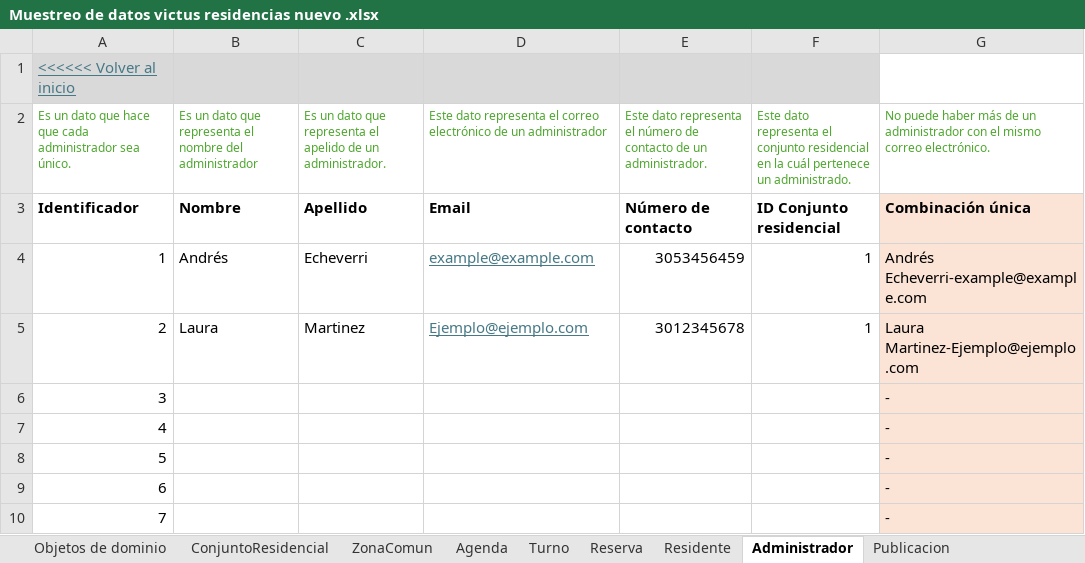
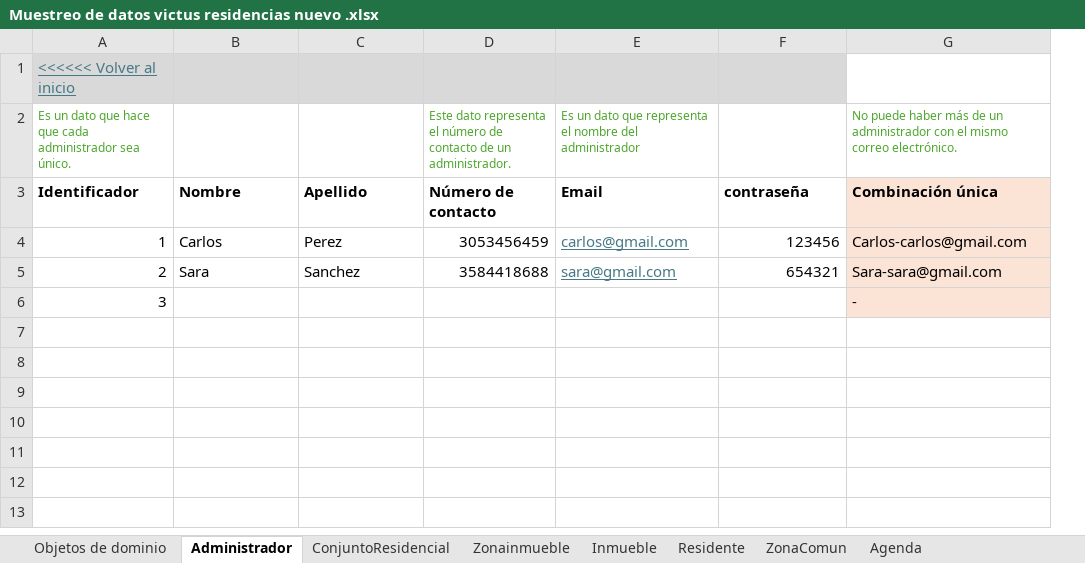
Before and after one commit to JZuluf/victus-doc, an Excel workbook: Doo-Doc/Nueva Version Victus/Muestreo de datos victus residencias nuevo .xlsx, sheet Administrador, drawn as a sheet; values as stored, in another font and other column widths than the file's, no borders; removed rows and columns are numbered as before the commit, all else as after; the diff names each change by its address in the sheet, - before the commit and + after, or states it on an @@ line.

Commit message:
Nuevo muestreo de datos para la nueva vista del problema

```diff
--- a/Doo-Doc/Nueva Version Victus/Muestreo de datos victus residencias nuevo .xlsx (sheet Administrador)
+++ b/Doo-Doc/Nueva Version Victus/Muestreo de datos victus residencias nuevo .xlsx (sheet Administrador)
-sheet tab: Publicacion
+sheet tab: Zonainmueble
+sheet tab: Inmueble
@@ sheet tab order changed: Objetos de dominio | Administrador | ConjuntoResidencial | Zonainmueble | Inmueble | Residente | ZonaComun | Agenda @@
-column D (Email), row 2: Este dato representa el correo electrónico de un administrador; rows 4-5: example@example.com | Ejemplo@ejemplo.com
+column E (Email), row 2: Es un dato que representa el nombre del administrador; rows 4-5: carlos@gmail.com | sara@gmail.com
-B2 (Nombre): Es un dato que representa el nombre del administrador
+B2 (Nombre): (empty)
-C2 (Apellido): Es un dato que representa el apelido de un administrador.
+C2 (Apellido): (empty)
-F2 (contraseña): Este dato representa el conjunto residencial en la cuál pertenece un administrado.
+F2 (contraseña): (empty)
-F3: ID Conjunto residencial
+F3: contraseña
-B4 (Nombre): Andrés
+B4 (Nombre): Carlos
-C4 (Apellido): Echeverri
+C4 (Apellido): Perez
-F4 (contraseña): 1
+F4 (contraseña): 123456
-G4 (Combinación única): Andrés Echeverri-example@example.com
+G4 (Combinación única): Carlos-carlos@gmail.com
-B5 (Nombre): Laura
+B5 (Nombre): Sara
-C5 (Apellido): Martinez
+C5 (Apellido): Sanchez
-D5 (Número de contacto): 3012345678
+D5 (Número de contacto): 3584418688
-F5 (contraseña): 1
+F5 (contraseña): 654321
-G5 (Combinación única): Laura Martinez-Ejemplo@ejemplo.com
+G5 (Combinación única): Sara-sara@gmail.com
-row 7: 4 |  |  |  |  |  | -
-row 8: 5 |  |  |  |  |  | -
-row 9: 6 |  |  |  |  |  | -
-row 10: 7 |  |  |  |  |  | -
```
Also changed, not shown: sheet Turno, sheet Agenda, sheet Reserva, sheet ZonaComun, sheet Residente, sheet ConjuntoResidencial, other sheet tabs, formulas that keep their value, Doo-Doc/Nueva Version Victus/Modelo De Dominio Enriquecido Gestión de Residentes.xlsx, Doo-Doc/Nueva Version Victus/Modelo De Dominio Enriquecido Gestión de conjuntos residenciales.xlsx, 3 other files.
